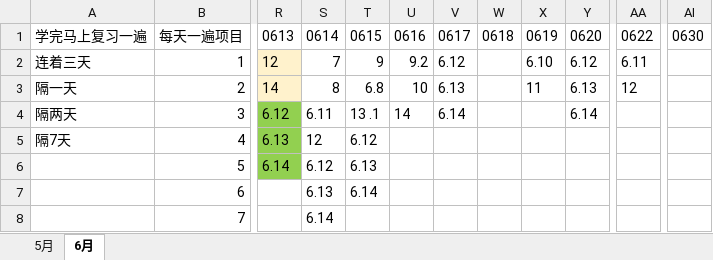
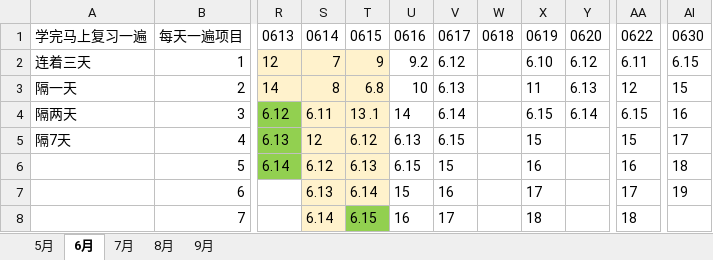
Before and after one commit to tan234/law_gen, an Excel workbook: 编程练习/记忆曲线.xlsx, sheet 6月, drawn as a sheet; only a part is shown, gaps mark what is left out; values as stored, in another font and other column widths than the file's, no borders; the diff covers the shown part only; the diff names each change by its address in the sheet, - before the commit and + after, or states it on an @@ line.

```diff
--- a/编程练习/记忆曲线.xlsx (sheet 6月)
+++ b/编程练习/记忆曲线.xlsx (sheet 6月)
+sheet tab: 7月
+sheet tab: 8月
+sheet tab: 9月
-S2:T7 fill: none
+S2:T7 fill: #FFF2CC
-AI2: (empty)
+AI2: 6.15
-AI3: (empty)
+AI3: 15
-X4: (empty)
+X4: 6.15
-AA4: (empty)
+AA4: 6.15
-AI4: (empty)
+AI4: 16
-U5: (empty)
+U5: 6.13
-V5: (empty)
+V5: 6.15
-X5: (empty)
+X5: 15
-AA5: (empty)
+AA5: 15
-AI5: (empty)
+AI5: 17
-U6: (empty)
+U6: 6.15
-V6: (empty)
+V6: 15
-X6: (empty)
+X6: 16
-AA6: (empty)
+AA6: 16
-AI6: (empty)
+AI6: 18
-U7: (empty)
+U7: 15
-V7: (empty)
+V7: 16
-X7: (empty)
+X7: 17
-AA7: (empty)
+AA7: 17
-AI7: (empty)
+AI7: 19
-S8 fill: none
+S8 fill: #FFF2CC
-T8: (empty)
+T8: 6.15
-T8 fill: none
+T8 fill: #92D050
-U8: (empty)
+U8: 16
-V8: (empty)
+V8: 17
-X8: (empty)
+X8: 18
-AA8: (empty)
+AA8: 18
```
Also changed, not shown: 5 added rows, 12 edited cells and cell formats elsewhere in this sheet, 9 other files.
